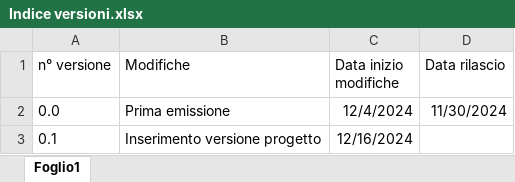
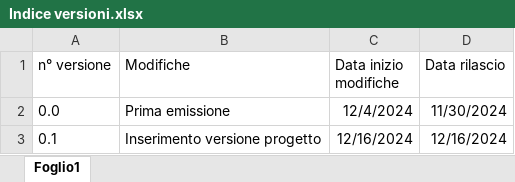
Before and after one commit to GessiDL/BI_Magazzino_Anagrafica_Articoli, an Excel workbook: Versionamento/Indice versioni.xlsx, sheet Foglio1, drawn as a sheet; values as stored, in another font and other column widths than the file's, no borders; table styles not drawn; the diff names each change by its address in the sheet, - before the commit and + after, or states it on an @@ line.

Commit message:
Rilascio progetto

```diff
--- a/Versionamento/Indice versioni.xlsx (sheet Foglio1)
+++ b/Versionamento/Indice versioni.xlsx (sheet Foglio1)
-D3 (Data rilascio): (empty)
+D3 (Data rilascio): 12/16/2024
```
